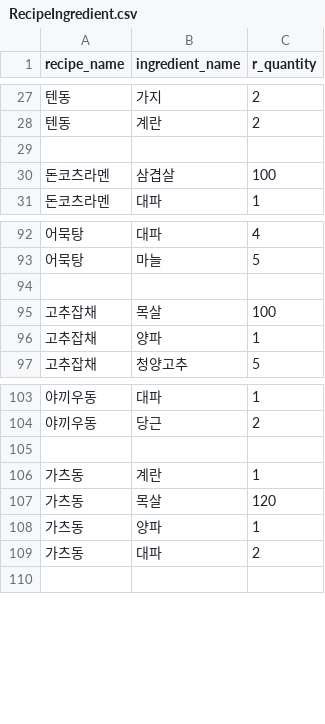
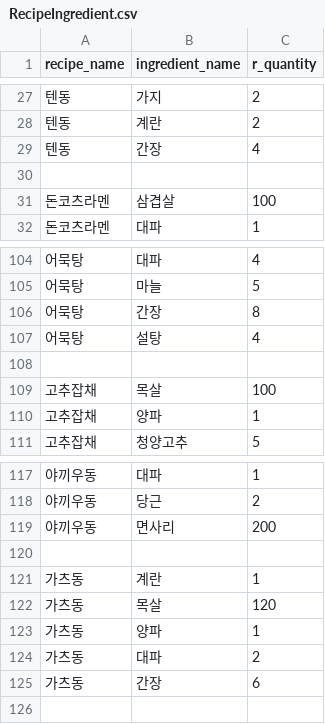
Before and after one commit to alovelovea/finalrepo, a CSV file: apis/data/RecipeIngredient.csv, drawn as a sheet; only a part is shown, gaps mark what is left out; the diff covers the shown part only; the diff names each change by its address in the sheet, - before the commit and + after, or states it on an @@ line.

```diff
--- a/apis/data/RecipeIngredient.csv
+++ b/apis/data/RecipeIngredient.csv
+row 29: 텐동 | 간장 | 4
+row 106: 어묵탕 | 간장 | 8
+row 107: 어묵탕 | 설탕 | 4
+row 119: 야끼우동 | 면사리 | 200
+row 125: 가츠동 | 간장 | 6
```
Also changed, not shown: 11 added rows elsewhere in this file, apis/data/Ingredient.csv, 6 other files.
